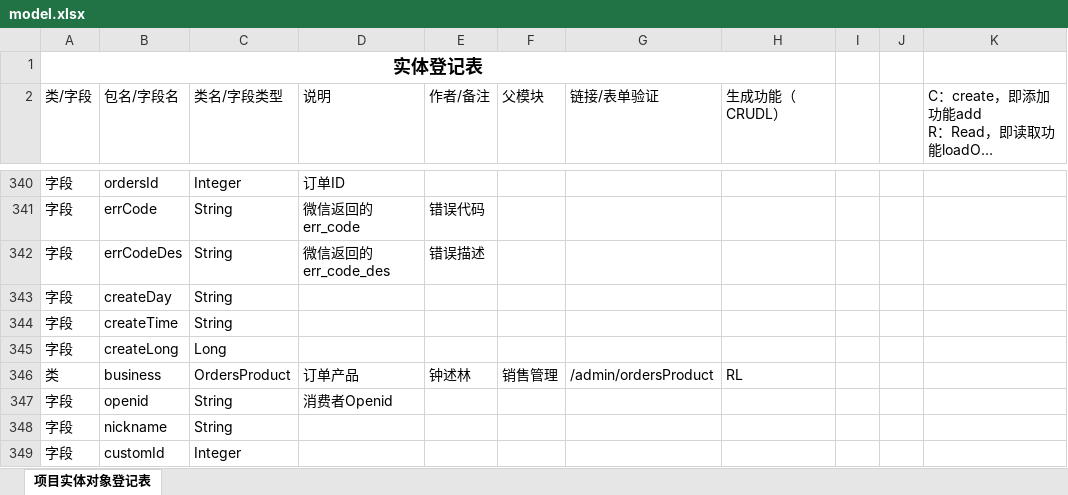
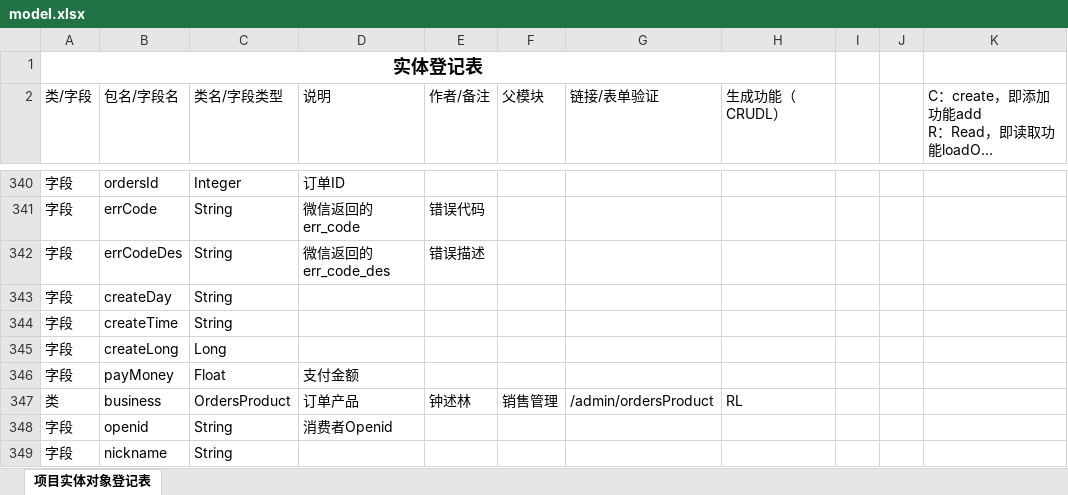
Before and after one commit to zsl131/mall-springboot, an Excel workbook: model.xlsx, sheet 项目实体对象登记表, drawn as a sheet; only a part is shown, gaps mark what is left out; the shorter side is filled out with more unchanged rows; long unchanged cells end in …; values as stored, in another font and other column widths than the file's, no borders; conditional formats not drawn; the diff names each change by its address in the sheet, - before the commit and + after, or states it on an @@ line.

```diff
--- a/model.xlsx (sheet 项目实体对象登记表)
+++ b/model.xlsx (sheet 项目实体对象登记表)
+row 346: 字段 | payMoney | Float | 支付金额
```
Also changed, not shown: 5 other files.
